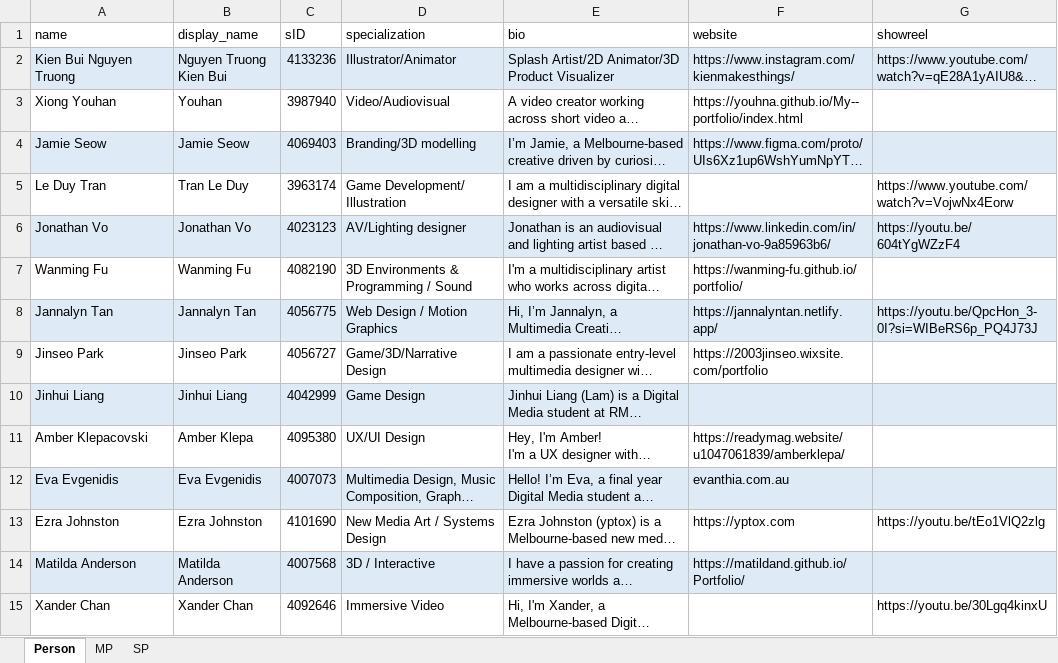
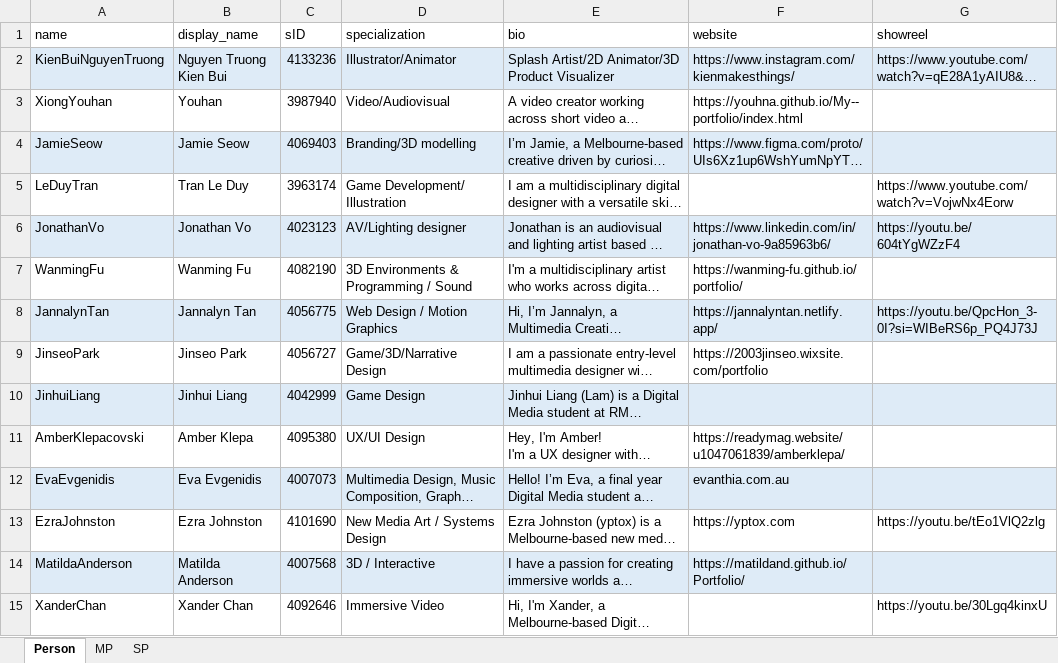
Before and after one commit to coli-dothings/data_struct_gradshow26, an Excel workbook: final_excel.xlsx, sheet Person, drawn as a sheet; only a part is shown; long unchanged cells end in …; values as stored, in another font and other column widths than the file's, no borders; table styles not drawn; the diff covers the shown part only; the diff names each change by its address in the sheet, - before the commit and + after, or states it on an @@ line.

```diff
--- a/final_excel.xlsx (sheet Person)
+++ b/final_excel.xlsx (sheet Person)
-A2 (name): Kien Bui Nguyen Truong
+A2 (name): KienBuiNguyenTruong
-A3 (name): Xiong Youhan
+A3 (name): XiongYouhan
-A4 (name): Jamie Seow
+A4 (name): JamieSeow
-A5 (name): Le Duy Tran
+A5 (name): LeDuyTran
-A6 (name): Jonathan Vo
+A6 (name): JonathanVo
-A7 (name): Wanming Fu
+A7 (name): WanmingFu
-A8 (name): Jannalyn Tan
+A8 (name): JannalynTan
-A9 (name): Jinseo Park
+A9 (name): JinseoPark
-A10 (name): Jinhui Liang
+A10 (name): JinhuiLiang
-A11 (name): Amber Klepacovski
+A11 (name): AmberKlepacovski
-A12 (name): Eva Evgenidis
+A12 (name): EvaEvgenidis
-A13 (name): Ezra Johnston
+A13 (name): EzraJohnston
-A14 (name): Matilda Anderson
+A14 (name): MatildaAnderson
-A15 (name): Xander Chan
+A15 (name): XanderChan
```
Also changed, not shown: 17 edited cells elsewhere in this sheet, sheet MP, sheet SP, 2 other files.
